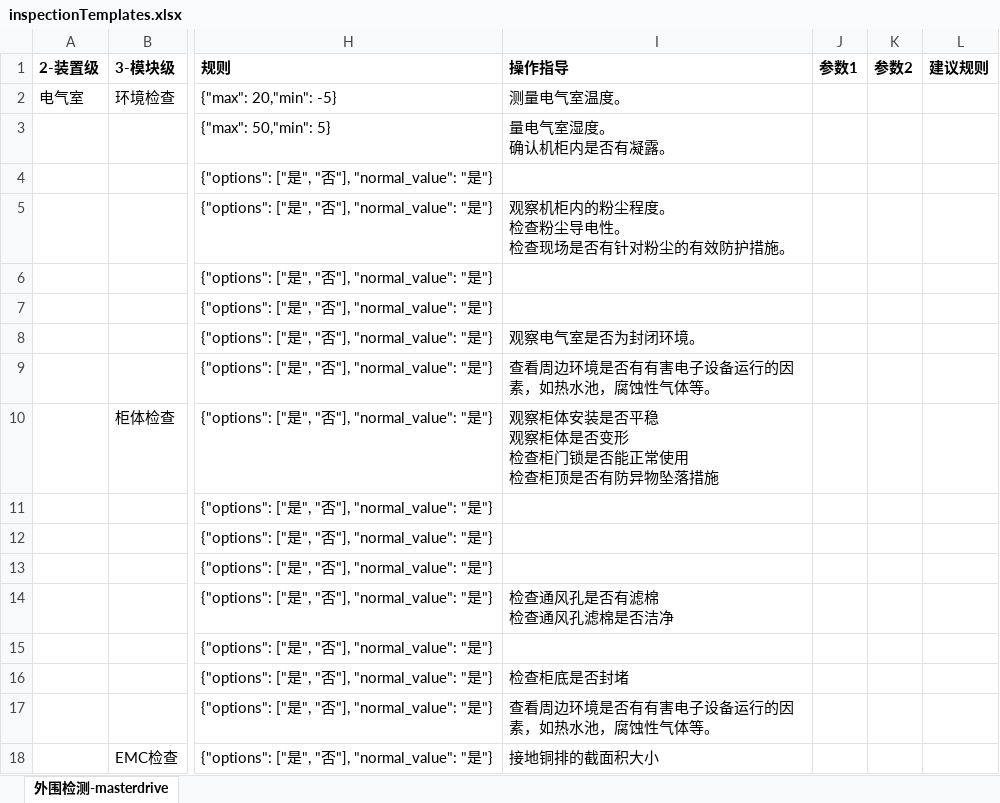
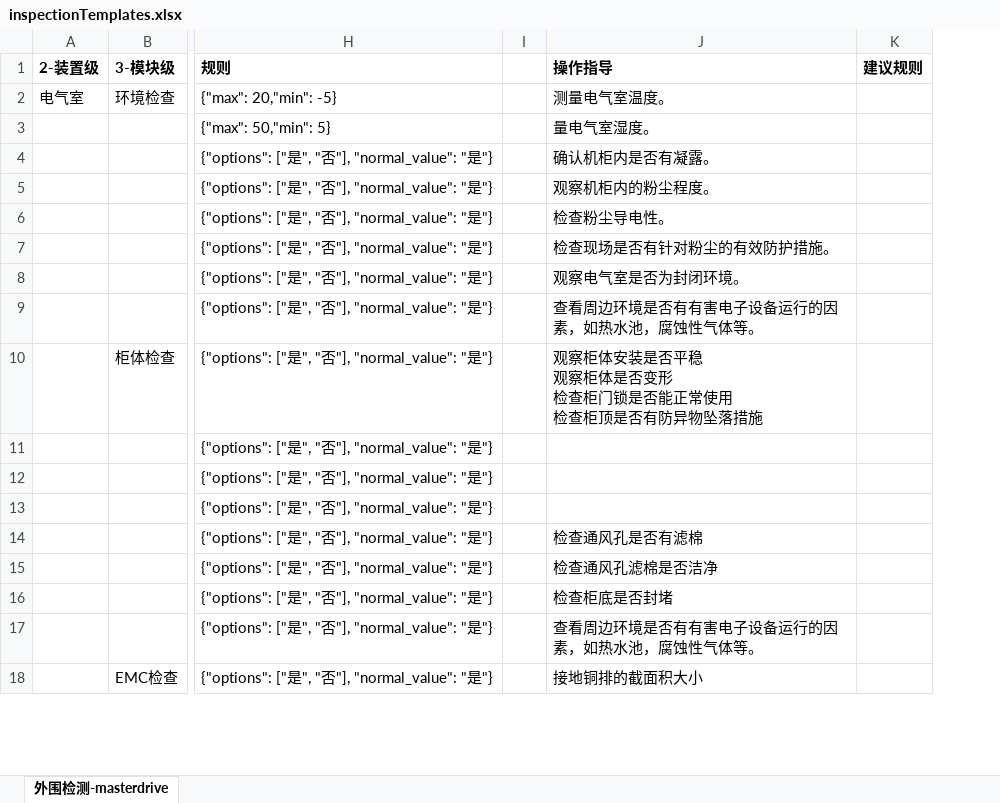
Before and after one commit to RookieWeiqun/predictive-maintenance-platform, an Excel workbook: code/inspectionTemplates.xlsx, sheet 外围检测-masterdrive, drawn as a sheet; only a part is shown, gaps mark what is left out; values as stored, in another font and other column widths than the file's, no borders; conditional formats not drawn; removed rows and columns are numbered as before the commit, all else as after; ↵ is a line break in a cell; the diff names each change by its address in the sheet, - before the commit and + after, or states it on an @@ line.

```diff
--- a/code/inspectionTemplates.xlsx (sheet 外围检测-masterdrive)
+++ b/code/inspectionTemplates.xlsx (sheet 外围检测-masterdrive)
+column I, empty
-column J (参数1), empty
-column K (参数2), empty
-J3 (操作指导): 量电气室湿度。 ↵ 确认机柜内是否有凝露。
+J3 (操作指导): 量电气室湿度。
-J4 (操作指导): (empty)
+J4 (操作指导): 确认机柜内是否有凝露。
-J5 (操作指导): 观察机柜内的粉尘程度。 ↵ 检查粉尘导电性。 ↵ 检查现场是否有针对粉尘的有效防护措施。
+J5 (操作指导): 观察机柜内的粉尘程度。
-J6 (操作指导): (empty)
+J6 (操作指导): 检查粉尘导电性。
-J7 (操作指导): (empty)
+J7 (操作指导): 检查现场是否有针对粉尘的有效防护措施。
-J14 (操作指导): 检查通风孔是否有滤棉 ↵ 检查通风孔滤棉是否洁净
+J14 (操作指导): 检查通风孔是否有滤棉
-J15 (操作指导): (empty)
+J15 (操作指导): 检查通风孔滤棉是否洁净
```
Also changed, not shown: 16 other files.
